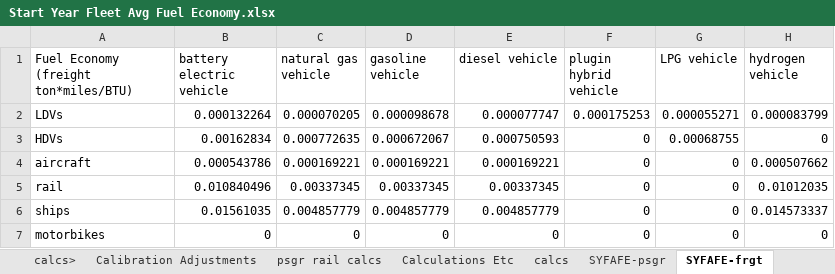
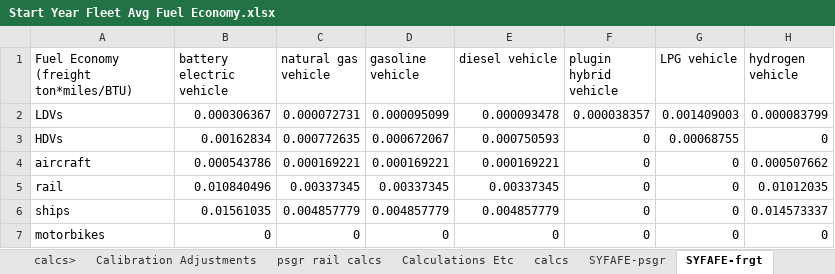
Before and after one commit to EnergyInnovation/eps-us, an Excel workbook: InputData/trans/SYFAFE/Start Year Fleet Avg Fuel Economy.xlsx, sheet SYFAFE-frgt, drawn as a sheet; values as stored, in another font and other column widths than the file's, no borders; the diff names each change by its address in the sheet, - before the commit and + after, or states it on an @@ line.

```diff
--- a/InputData/trans/SYFAFE/Start Year Fleet Avg Fuel Economy.xlsx (sheet SYFAFE-frgt)
+++ b/InputData/trans/SYFAFE/Start Year Fleet Avg Fuel Economy.xlsx (sheet SYFAFE-frgt)
-B2 (battery electric vehicle): 0.000132264
+B2 (battery electric vehicle): 0.000306367
-C2 (natural gas vehicle): 0.000070205
+C2 (natural gas vehicle): 0.000072731
-D2 (gasoline vehicle): 0.000098678
+D2 (gasoline vehicle): 0.000095099
-E2 (diesel vehicle): 0.000077747
+E2 (diesel vehicle): 0.000093478
-F2 (plugin hybrid vehicle): 0.000175253
+F2 (plugin hybrid vehicle): 0.000038357
-G2 (LPG vehicle): 0.000055271
+G2 (LPG vehicle): 0.001409003
```
Also changed, not shown: sheet calcs, other sheet tabs, formulas that keep their value, InputData/trans/BAADTbVT/BAU Avg Annual Dist Traveled by Veh Type.xlsx, InputData/trans/BCDTRtSY/BAU Cargo Dist Transported Relative to Start Yr.xlsx, 8 other files.
